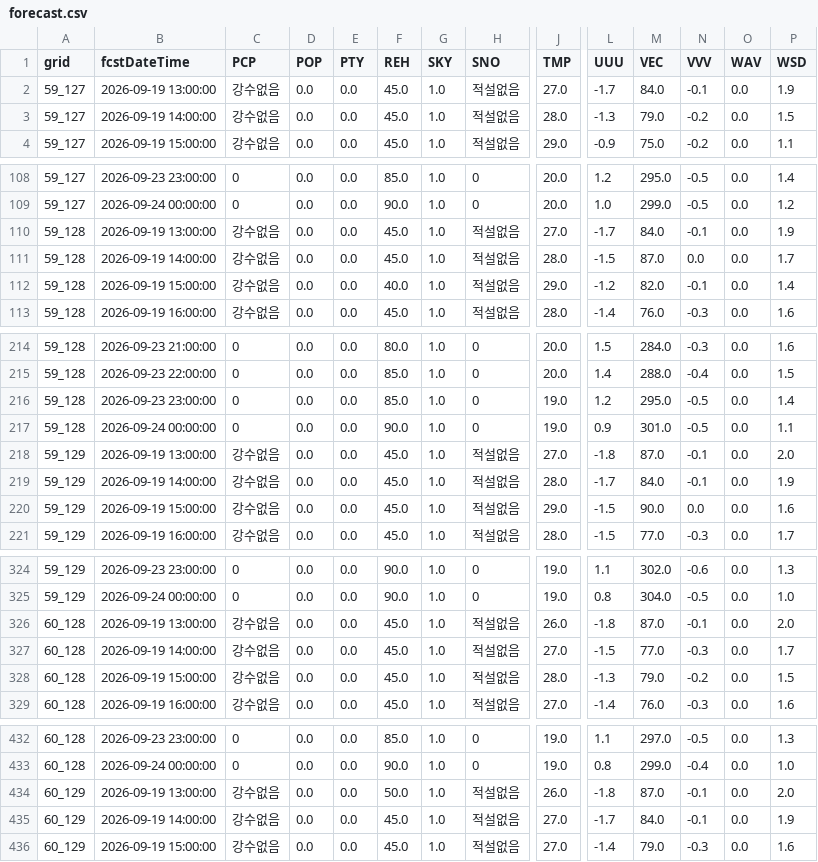
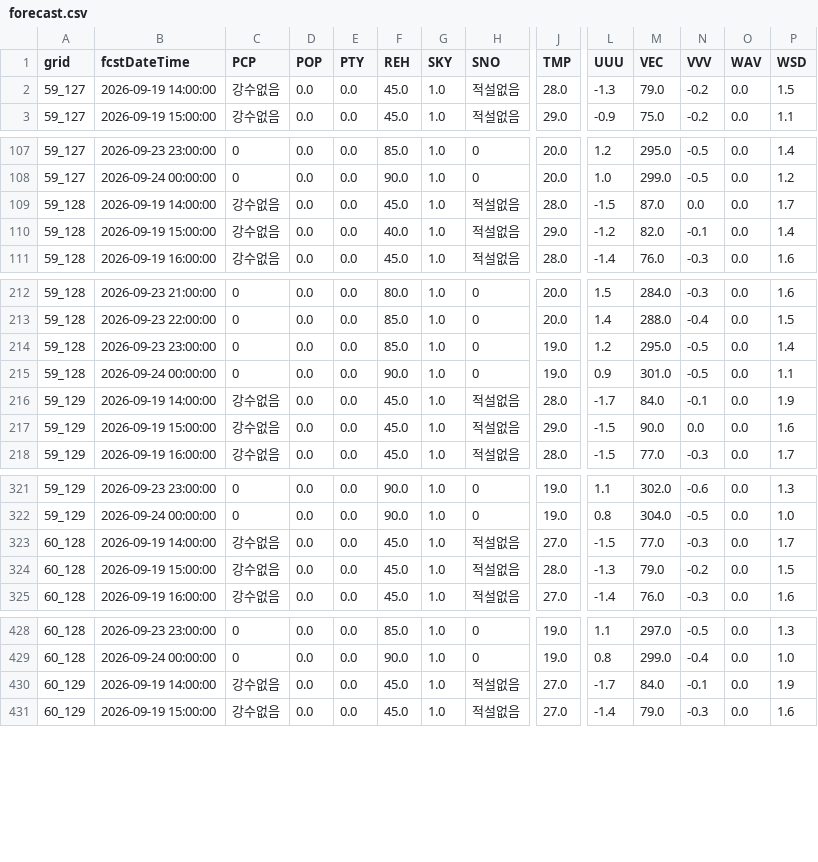
Before and after one commit to hyeonbae-jeon/bukhansan-weather, a CSV file: data/weather/forecast.csv, drawn as a sheet; only a part is shown, gaps mark what is left out; rows hold the shown columns only; the diff covers the shown part only; the diff names each change by its address in the sheet, - before the commit and + after, or states it on an @@ line.

```diff
--- a/data/weather/forecast.csv
+++ b/data/weather/forecast.csv
-row 2: 59_127 | 2026-09-19 13:00:00 | 강수없음 | 0.0 | 0.0 | 45.0 | 1.0 | 적설없음 | 27.0 | -1.7 | 84.0 | -0.1 | 0.0 | 1.9
-row 110: 59_128 | 2026-09-19 13:00:00 | 강수없음 | 0.0 | 0.0 | 45.0 | 1.0 | 적설없음 | 27.0 | -1.7 | 84.0 | -0.1 | 0.0 | 1.9
-row 218: 59_129 | 2026-09-19 13:00:00 | 강수없음 | 0.0 | 0.0 | 45.0 | 1.0 | 적설없음 | 27.0 | -1.8 | 87.0 | -0.1 | 0.0 | 2.0
-row 326: 60_128 | 2026-09-19 13:00:00 | 강수없음 | 0.0 | 0.0 | 45.0 | 1.0 | 적설없음 | 26.0 | -1.8 | 87.0 | -0.1 | 0.0 | 2.0
-row 434: 60_129 | 2026-09-19 13:00:00 | 강수없음 | 0.0 | 0.0 | 50.0 | 1.0 | 적설없음 | 26.0 | -1.8 | 87.0 | -0.1 | 0.0 | 2.0
```
Also changed, not shown: 3 removed rows elsewhere in this file, 2 other files.
